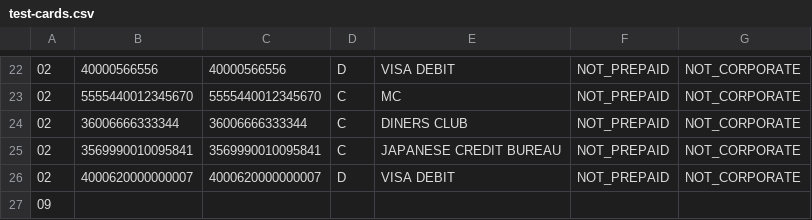
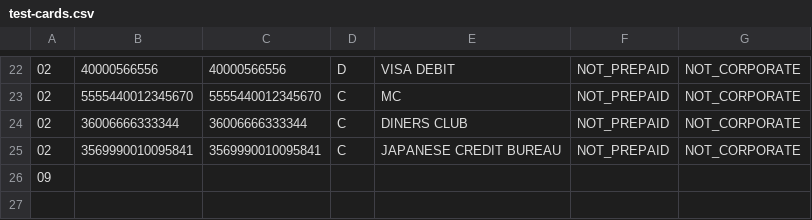
Before and after one commit to govuk-pay/pay-cardid, a CSV file: src/main/resources/data-sources/test-cards.csv, drawn as a sheet; only a part is shown, gaps mark what is left out; the diff names each change by its address in the sheet, - before the commit and + after, or states it on an @@ line.

Commit message:
PP-15974 Remove test card number that is in live BIN ranges
Remove the card number 4000620000000007 from the test BIN ranges
because it is already covered by a range in the live BIN ranges.

```diff
--- a/src/main/resources/data-sources/test-cards.csv
+++ b/src/main/resources/data-sources/test-cards.csv
-row 26: 02 | 4000620000000007 | 4000620000000007 | D | VISA DEBIT | NOT_PREPAID | NOT_CORPORATE
```
